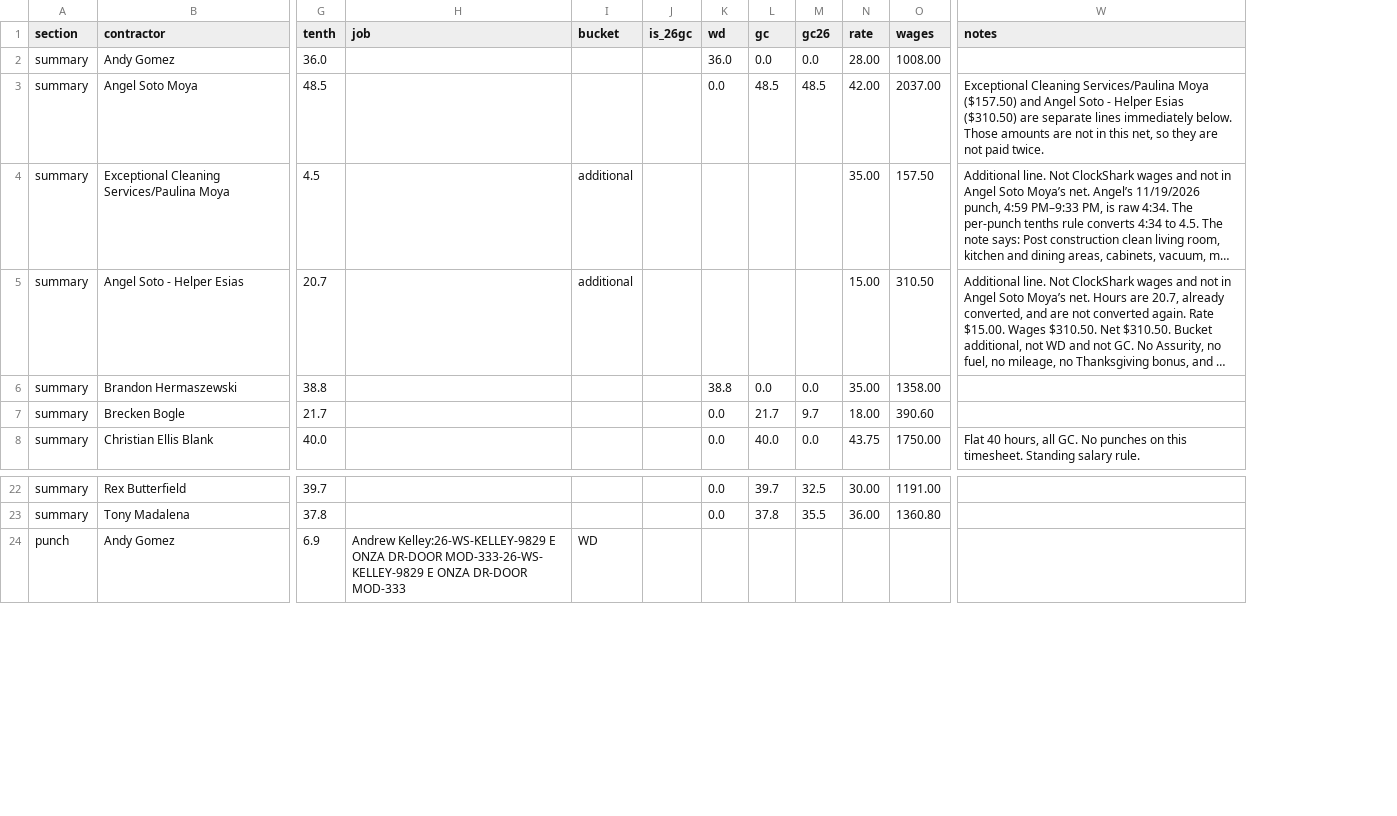
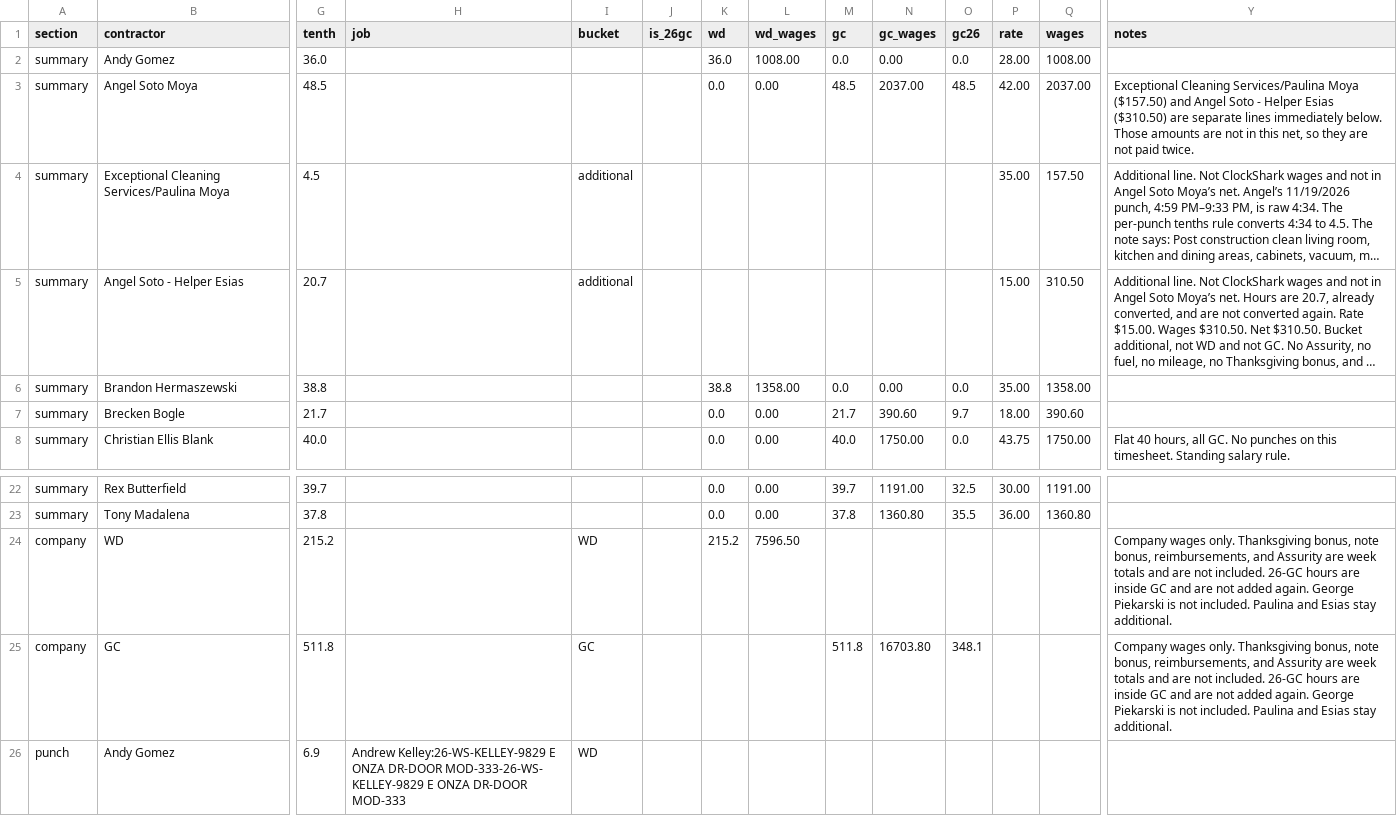
Before and after one commit to kellynoble26/noble-field-ledger, a CSV file: review/week-2026-11-16.csv, drawn as a sheet; only a part is shown, gaps mark what is left out; long unchanged cells end in …; rows hold the shown columns only; the diff names each change by its address in the sheet, - before the commit and + after, or states it on an @@ line.

```diff
--- a/review/week-2026-11-16.csv
+++ b/review/week-2026-11-16.csv
+column L (wd_wages), rows 2-8: 1008.00 | 0.00 |  |  | 1358.00 | 0.00 | 0.00; rows 22-23: 0.00 | 0.00
+column N (gc_wages), rows 2-8: 0.00 | 2037.00 |  |  | 0.00 | 390.60 | 1750.00; rows 22-23: 1191.00 | 1360.80
+row 24: company | WD | 215.2 |  | WD |  | 215.2 | 7596.50 |  |  |  |  |  | Company wages only. Thanksgiving bonus, note bonus, reimbursements, and Assurity are week totals and are not included. 26-GC hours are inside GC and are not added again. George Piekarski is not included. Paulina and Esias stay additional.
+row 25: company | GC | 511.8 |  | GC |  |  |  | 511.8 | 16703.80 | 348.1 |  |  | Company wages only. Thanksgiving bonus, note bonus, reimbursements, and Assurity are week totals and are not included. 26-GC hours are inside GC and are not added again. George Piekarski is not included. Paulina and Esias stay additional.
```
Also changed, not shown: 2 other files.
